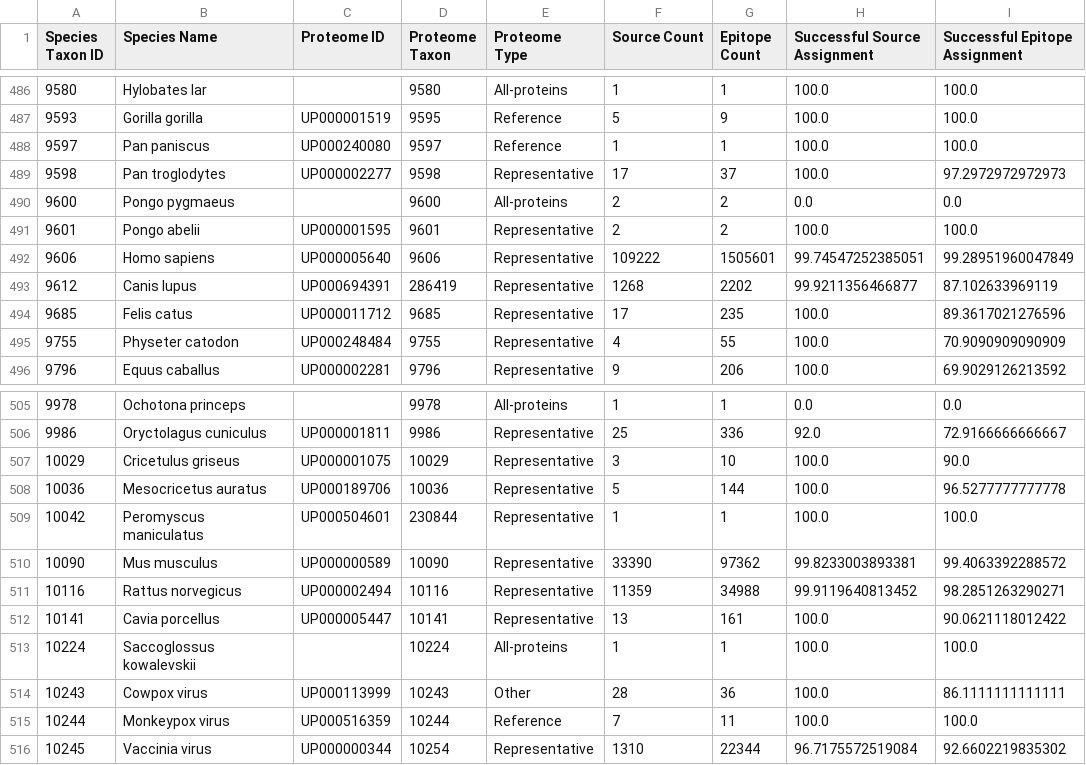
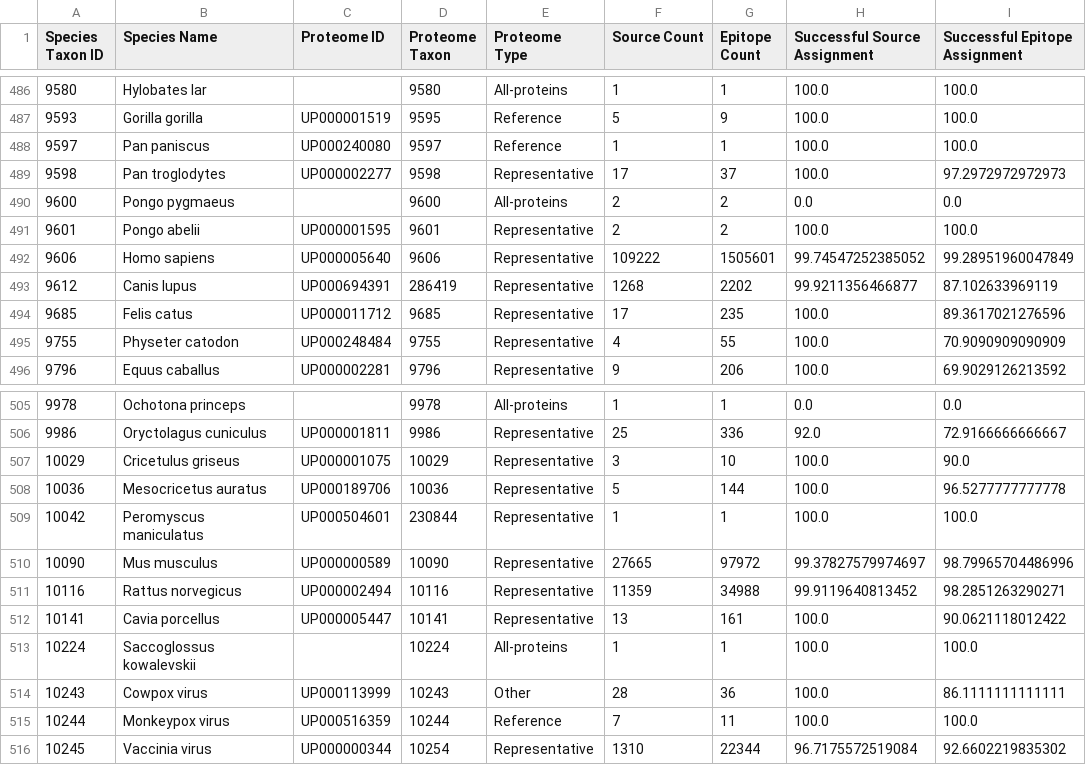
Before and after one commit to danielmarrama/protein_tree, a TSV file: data/metrics.tsv, drawn as a sheet; only a part is shown, gaps mark what is left out.

Commit message:
new mouse run

```diff
--- a/data/metrics.tsv
+++ b/data/metrics.tsv
@@ -491,3 +491,3 @@ Species Taxon ID	Species Name	Proteome ID	Proteome Taxon	Proteome Type	Source Co
 9601	Pongo abelii	UP000001595	9601	Representative	2	2	100.0	100.0
-9606	Homo sapiens	UP000005640	9606	Representative	109222	1505601	99.74547252385051	99.28951960047849
+9606	Homo sapiens	UP000005640	9606	Representative	109222	1505601	99.74547252385052	99.28951960047849
 9612	Canis lupus	UP000694391	286419	Representative	1268	2202	99.9211356466877	87.102633969119
@@ -509,3 +509,3 @@ Species Taxon ID	Species Name	Proteome ID	Proteome Taxon	Proteome Type	Source Co
 10042	Peromyscus maniculatus	UP000504601	230844	Representative	1	1	100.0	100.0
-10090	Mus musculus	UP000000589	10090	Representative	33390	97362	99.8233003893381	99.4063392288572
+10090	Mus musculus	UP000000589	10090	Representative	27665	97972	99.37827579974697	98.79965704486996
 10116	Rattus norvegicus	UP000002494	10116	Representative	11359	34988	99.9119640813452	98.2851263290271
```
